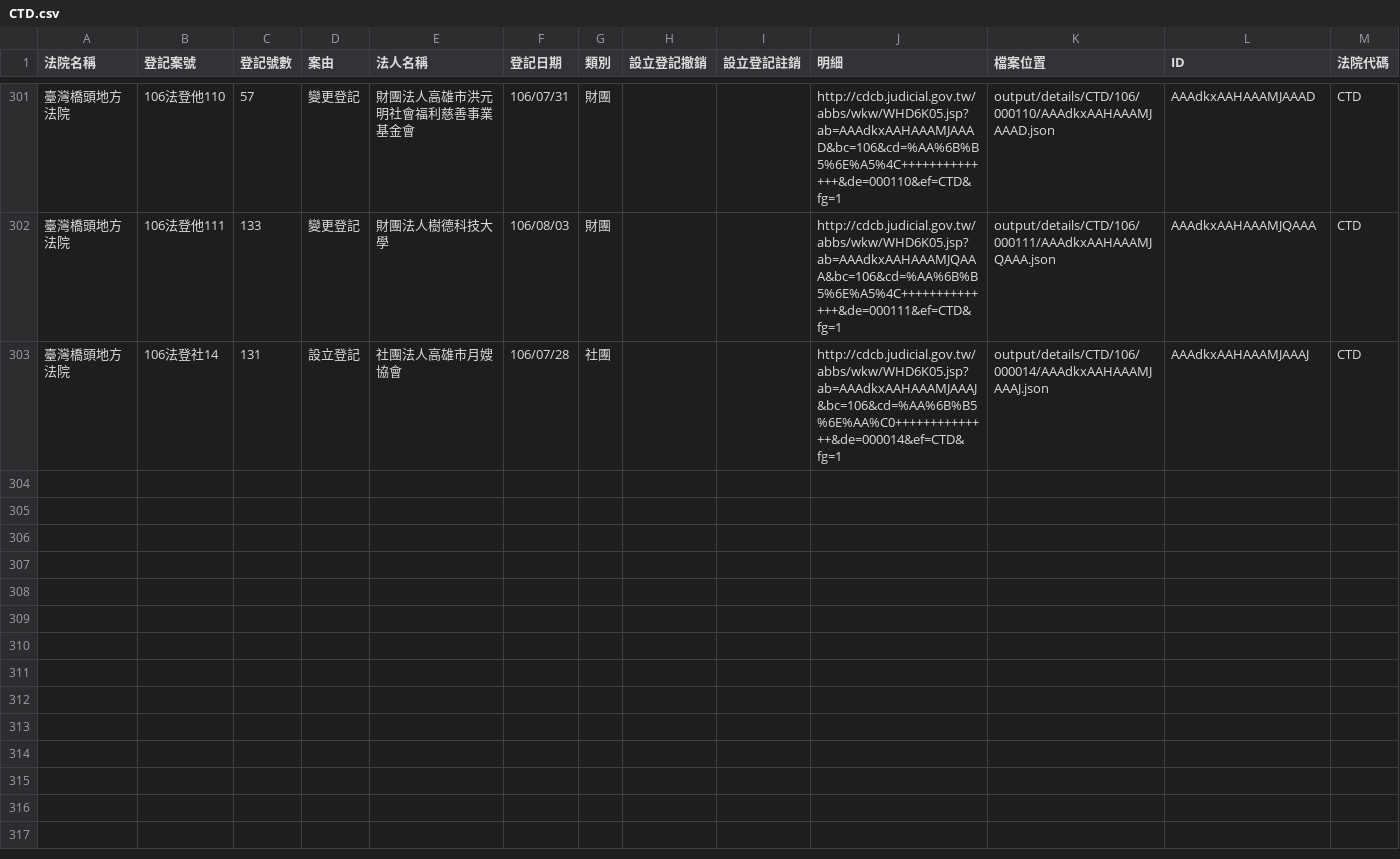
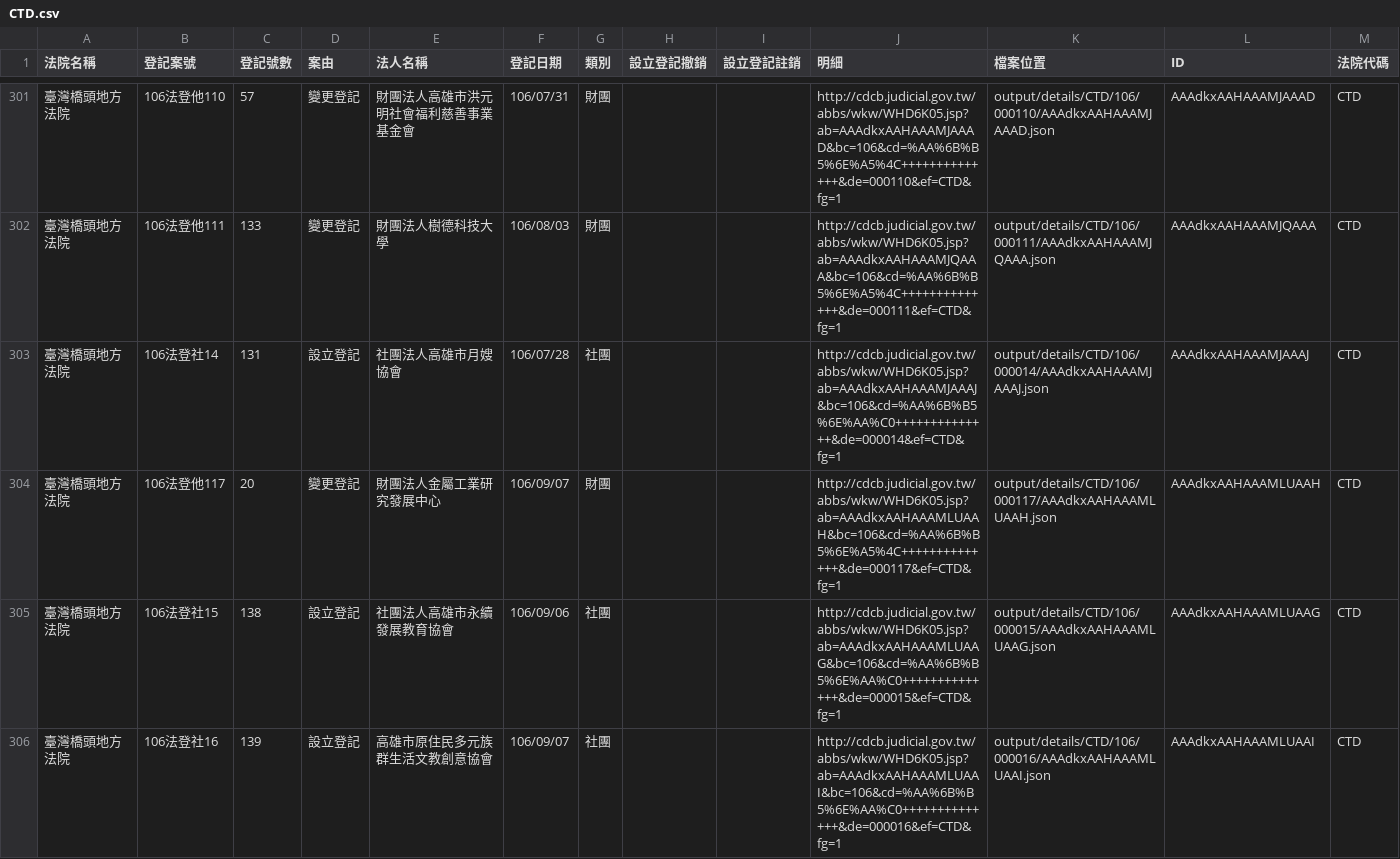
Before and after one commit to g0v/foundationtw, a CSV file: output/lists/CTD.csv, drawn as a sheet; only a part is shown, gaps mark what is left out; the diff names each change by its address in the sheet, - before the commit and + after, or states it on an @@ line.

Commit message:
update datasets @ 2017-09-08 02:00:01

```diff
--- a/output/lists/CTD.csv
+++ b/output/lists/CTD.csv
+row 304: 臺灣橋頭地方法院 | 106法登他117 | 20 | 變更登記 | 財團法人金屬工業研究發展中心 | 106/09/07 | 財團 |  |  | http://cdcb.judicial.gov.tw/abbs/wkw/WHD6K05.jsp?ab=AAAdkxAAHAAAMLUAAH&bc=106&cd=%AA%6B%B5%6E%A5%4C++++++++++++++&de=000117&ef=CTD&fg=1 | output/details/CTD/106/000117/AAAdkxAAHAAAMLUAAH.json | AAAdkxAAHAAAMLUAAH | CTD
+row 305: 臺灣橋頭地方法院 | 106法登社15 | 138 | 設立登記 | 社團法人高雄市永續發展教育協會 | 106/09/06 | 社團 |  |  | http://cdcb.judicial.gov.tw/abbs/wkw/WHD6K05.jsp?ab=AAAdkxAAHAAAMLUAAG&bc=106&cd=%AA%6B%B5%6E%AA%C0++++++++++++++&de=000015&ef=CTD&fg=1 | output/details/CTD/106/000015/AAAdkxAAHAAAMLUAAG.json | AAAdkxAAHAAAMLUAAG | CTD
+row 306: 臺灣橋頭地方法院 | 106法登社16 | 139 | 設立登記 | 高雄市原住民多元族群生活文教創意協會 | 106/09/07 | 社團 |  |  | http://cdcb.judicial.gov.tw/abbs/wkw/WHD6K05.jsp?ab=AAAdkxAAHAAAMLUAAI&bc=106&cd=%AA%6B%B5%6E%AA%C0++++++++++++++&de=000016&ef=CTD&fg=1 | output/details/CTD/106/000016/AAAdkxAAHAAAMLUAAI.json | AAAdkxAAHAAAMLUAAI | CTD
```
Also changed, not shown: output/lists/ILD.csv, 33 other files.
